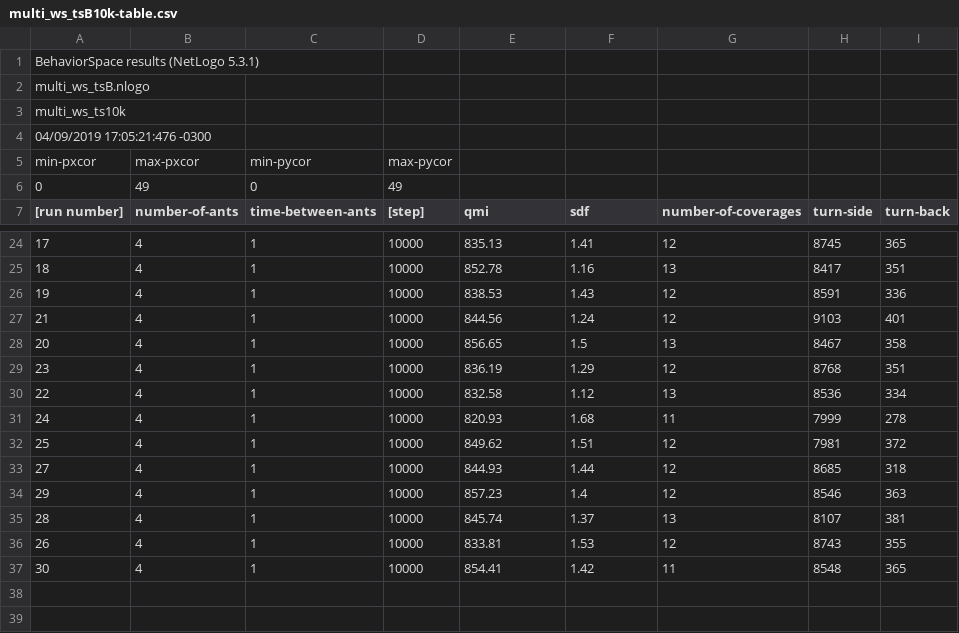
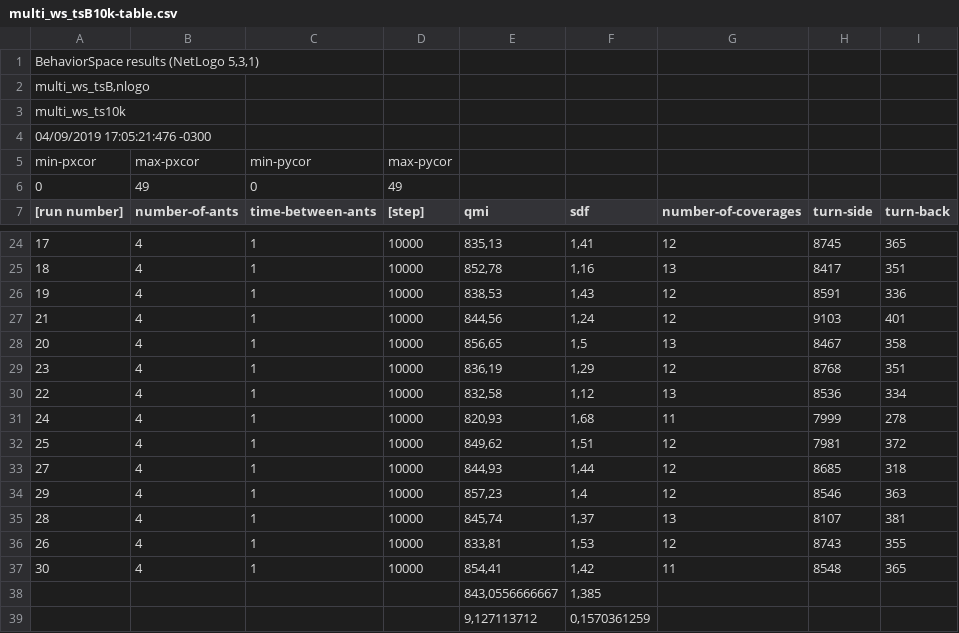
Before and after one commit to kriskappel/MultiagentPathPlanning_Drones, a CSV file: JINT/Multi_WS_TS/multi_ws_tsB10k-table.csv, drawn as a sheet; only a part is shown, gaps mark what is left out; the diff covers the shown part only.

Commit message:
results multi ws ts

```diff
--- a/JINT/Multi_WS_TS/multi_ws_tsB10k-table.csv
+++ b/JINT/Multi_WS_TS/multi_ws_tsB10k-table.csv
@@ -1,2 +1,2 @@
-"BehaviorSpace results (NetLogo 5.3.1)"
-"multi_ws_tsB.nlogo"
+"BehaviorSpace results (NetLogo 5,3,1)",,,,,,,,
+"multi_ws_tsB,nlogo",,,,,,,,
@@ -24,14 +24,16 @@
-"17","4","1","10000","835.13","1.41","12","8745","365"
-"18","4","1","10000","852.78","1.16","13","8417","351"
-"19","4","1","10000","838.53","1.43","12","8591","336"
-"21","4","1","10000","844.56","1.24","12","9103","401"
-"20","4","1","10000","856.65","1.5","13","8467","358"
-"23","4","1","10000","836.19","1.29","12","8768","351"
-"22","4","1","10000","832.58","1.12","13","8536","334"
-"24","4","1","10000","820.93","1.68","11","7999","278"
-"25","4","1","10000","849.62","1.51","12","7981","372"
-"27","4","1","10000","844.93","1.44","12","8685","318"
-"29","4","1","10000","857.23","1.4","12","8546","363"
-"28","4","1","10000","845.74","1.37","13","8107","381"
-"26","4","1","10000","833.81","1.53","12","8743","355"
-"30","4","1","10000","854.41","1.42","11","8548","365"
+17,4,1,10000,"835,13","1,41",12,8745,365
+18,4,1,10000,"852,78","1,16",13,8417,351
+19,4,1,10000,"838,53","1,43",12,8591,336
+21,4,1,10000,"844,56","1,24",12,9103,401
+20,4,1,10000,"856,65","1,5",13,8467,358
+23,4,1,10000,"836,19","1,29",12,8768,351
+22,4,1,10000,"832,58","1,12",13,8536,334
+24,4,1,10000,"820,93","1,68",11,7999,278
+25,4,1,10000,"849,62","1,51",12,7981,372
+27,4,1,10000,"844,93","1,44",12,8685,318
+29,4,1,10000,"857,23","1,4",12,8546,363
+28,4,1,10000,"845,74","1,37",13,8107,381
+26,4,1,10000,"833,81","1,53",12,8743,355
+30,4,1,10000,"854,41","1,42",11,8548,365
+,,,,"843,0556666667","1,385",,,
+,,,,"9,127113712","0,1570361259",,,
```
Also changed, not shown: 32 edited cells elsewhere in this file, JINT/Multi_WS_TS/multi_ws_ts10k-table.csv, JINT/Multi_WS_TS/multi_ws_tsB15k-table.csv.
